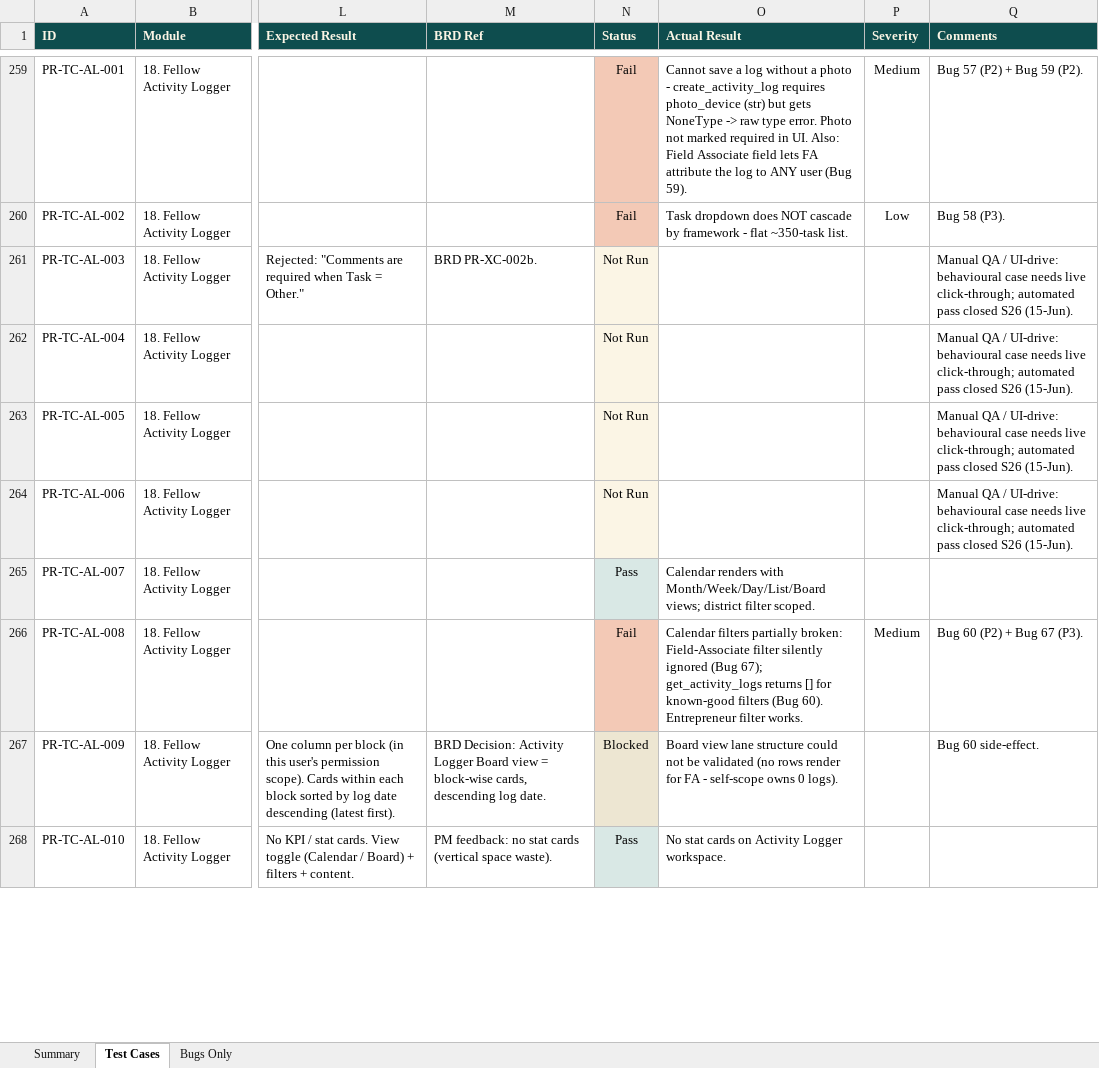
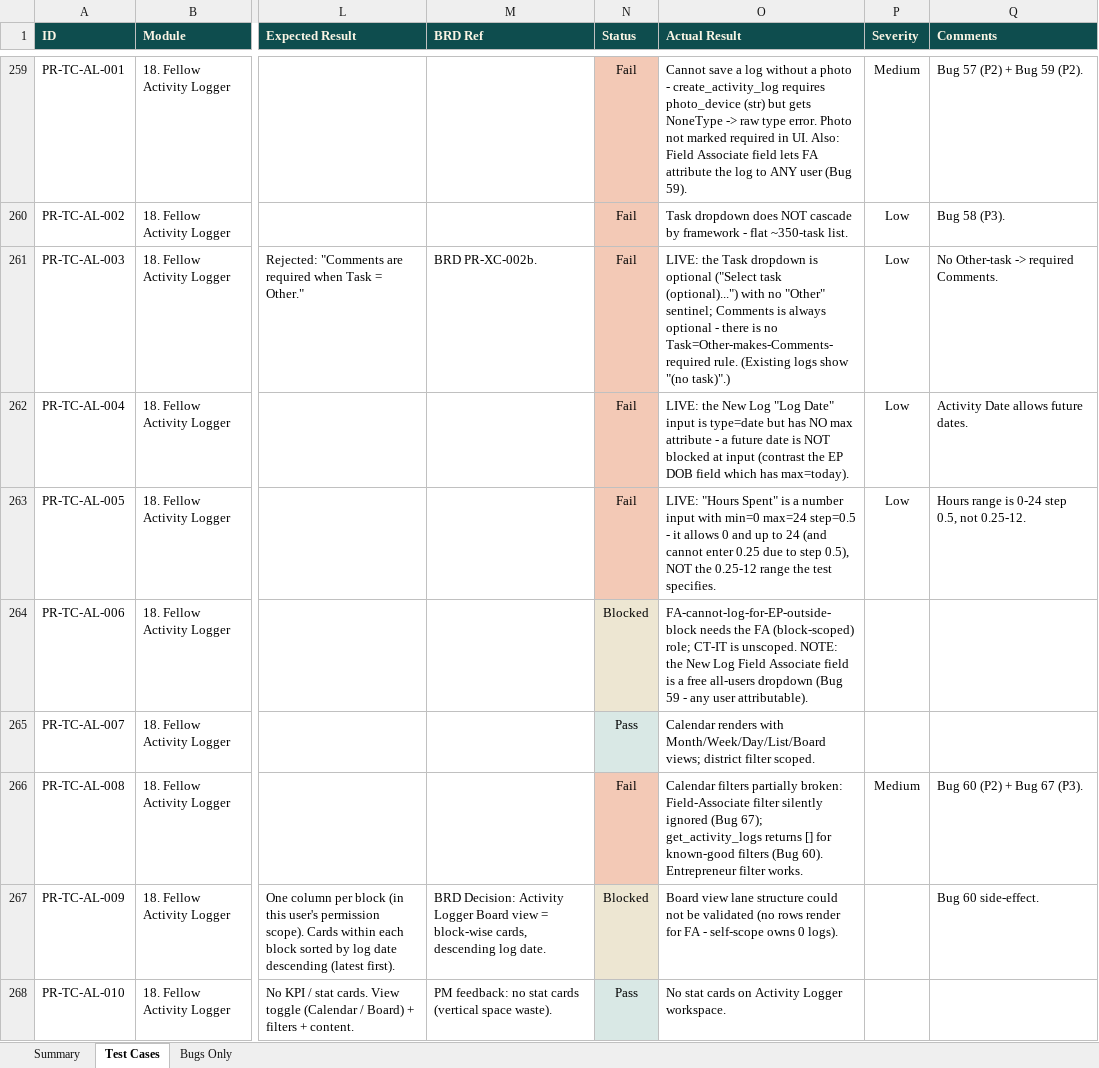
Before and after one commit to SamarthPaul/Prime-Documents, an Excel workbook: test-cases.xlsx, sheet Test Cases, drawn as a sheet; only a part is shown, gaps mark what is left out; values as stored, in another font and other column widths than the file's, no borders; the diff covers the shown part only; the diff names each change by its address in the sheet, - before the commit and + after, or states it on an @@ line.

```diff
--- a/test-cases.xlsx (sheet Test Cases)
+++ b/test-cases.xlsx (sheet Test Cases)
-N261:N263 (Status): Not Run
+N261:N263 (Status): Fail
-N261:N263 fill: #FBF5E5
+N261:N263 fill: #F3C9B6
-O261 (Actual Result): (empty)
+O261 (Actual Result): LIVE: the Task dropdown is optional ("Select task (optional)...") with no "Other" sentinel; Comments is always optional - there is no Task=Other-makes-Comments-required rule. (Existing logs show "(no task)".)
-P261:P263 (Severity): (empty)
+P261:P263 (Severity): Low
-Q261 (Comments): Manual QA / UI-drive: behavioural case needs live click-through; automated pass closed S26 (15-Jun).
+Q261 (Comments): No Other-task -> required Comments.
-O262 (Actual Result): (empty)
+O262 (Actual Result): LIVE: the New Log "Log Date" input is type=date but has NO max attribute - a future date is NOT blocked at input (contrast the EP DOB field which has max=today).
-Q262 (Comments): Manual QA / UI-drive: behavioural case needs live click-through; automated pass closed S26 (15-Jun).
+Q262 (Comments): Activity Date allows future dates.
-O263 (Actual Result): (empty)
+O263 (Actual Result): LIVE: "Hours Spent" is a number input with min=0 max=24 step=0.5 - it allows 0 and up to 24 (and cannot enter 0.25 due to step 0.5), NOT the 0.25-12 range the test specifies.
-Q263 (Comments): Manual QA / UI-drive: behavioural case needs live click-through; automated pass closed S26 (15-Jun).
+Q263 (Comments): Hours range is 0-24 step 0.5, not 0.25-12.
-N264 (Status): Not Run
+N264 (Status): Blocked
-O264 (Actual Result): (empty)
+O264 (Actual Result): FA-cannot-log-for-EP-outside-block needs the FA (block-scoped) role; CT-IT is unscoped. NOTE: the New Log Field Associate field is a free all-users dropdown (Bug 59 - any user attributable).
-Q264 (Comments): Manual QA / UI-drive: behavioural case needs live click-through; automated pass closed S26 (15-Jun).
+Q264 (Comments): (empty)
```
Also changed, not shown: 55 edited cells and cell formats elsewhere in this sheet, sheet Summary.
